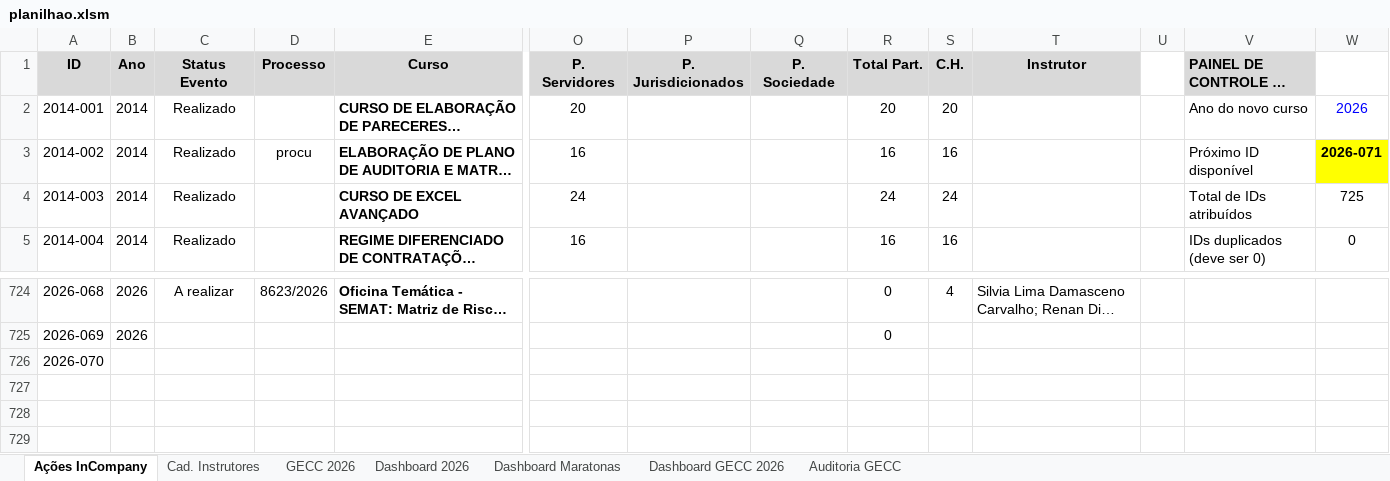
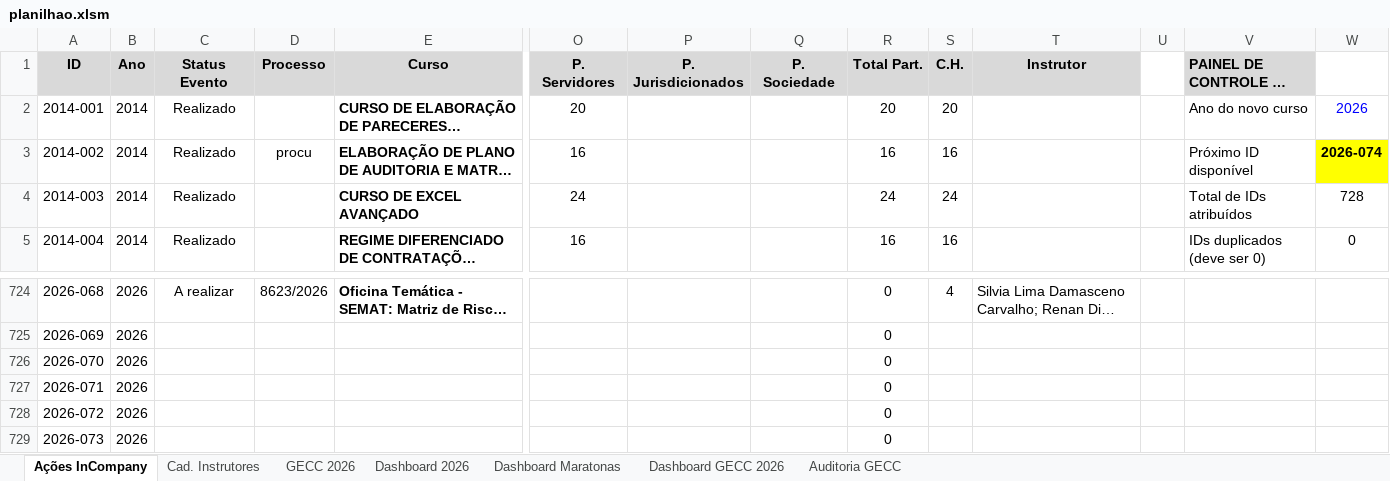
Before and after one commit to silvionascimentobh-lab/SAED-Dashboard, an Excel workbook: planilhao.xlsm, sheet Ações InCompany, drawn as a sheet; only a part is shown, gaps mark what is left out; long unchanged cells end in …; values as stored, in another font and other column widths than the file's, no borders; conditional formats and table styles not drawn; rows hold the shown columns only; the diff names each change by its address in the sheet, - before the commit and + after, or states it on an @@ line.

Commit message:
Atualização automática via Power Automate

```diff
--- a/planilhao.xlsm (sheet Ações InCompany)
+++ b/planilhao.xlsm (sheet Ações InCompany)
-W3: 2026-071
+W3: 2026-074
-W4: 725
+W4: 728
-B726 (Ano): (empty)
+B726 (Ano): 2026
-R726 (Total Part.): (empty)
+R726 (Total Part.): 0
+row 727: 2026-071 | 2026 |  |  |  |  |  |  | 0
+row 728: 2026-072 | 2026 |  |  |  |  |  |  | 0
+row 729: 2026-073 | 2026 |  |  |  |  |  |  | 0
```
Also changed, not shown: sheet Dashboard 2026.
